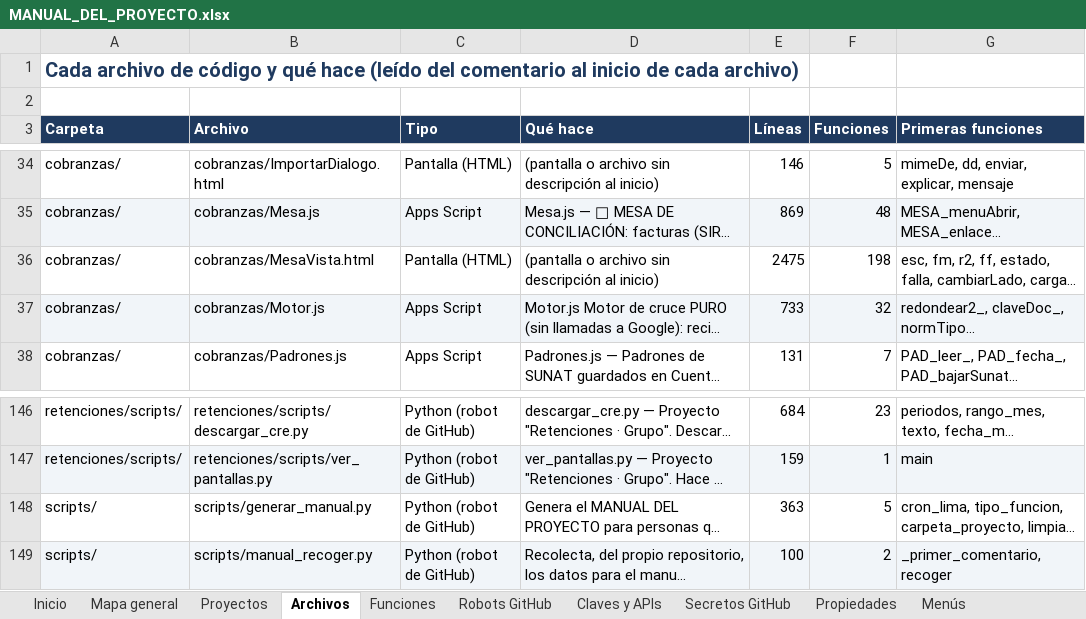
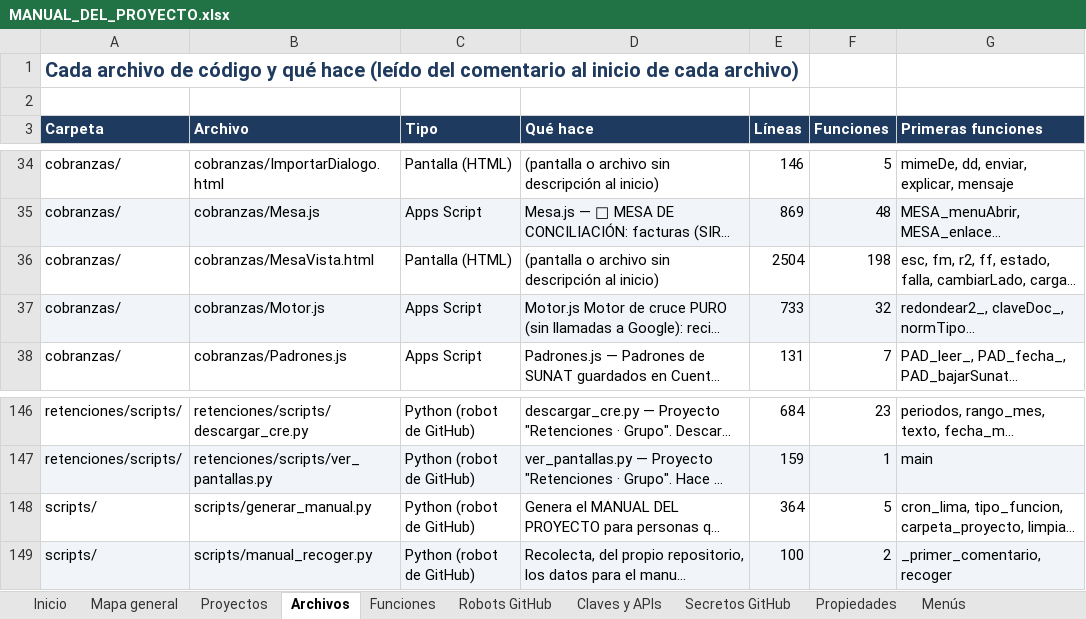
Before and after one commit to Aquivan/Claude, an Excel workbook: docs/MANUAL_DEL_PROYECTO.xlsx, sheet Archivos, drawn as a sheet; only a part is shown, gaps mark what is left out; long unchanged cells end in …; values as stored, in another font and other column widths than the file's, no borders; the diff names each change by its address in the sheet, - before the commit and + after, or states it on an @@ line.

```diff
--- a/docs/MANUAL_DEL_PROYECTO.xlsx (sheet Archivos)
+++ b/docs/MANUAL_DEL_PROYECTO.xlsx (sheet Archivos)
-E36 (Líneas): 2475
+E36 (Líneas): 2504
-E148 (Líneas): 363
+E148 (Líneas): 364
```
Also changed, not shown: sheet Historial, sheet Inicio, 3 other files.
